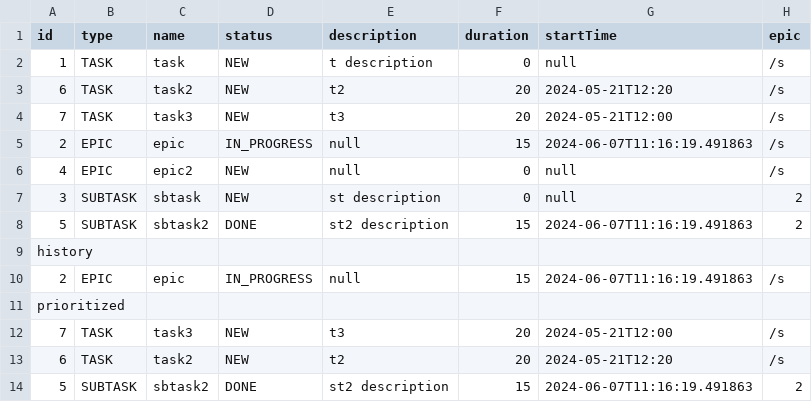
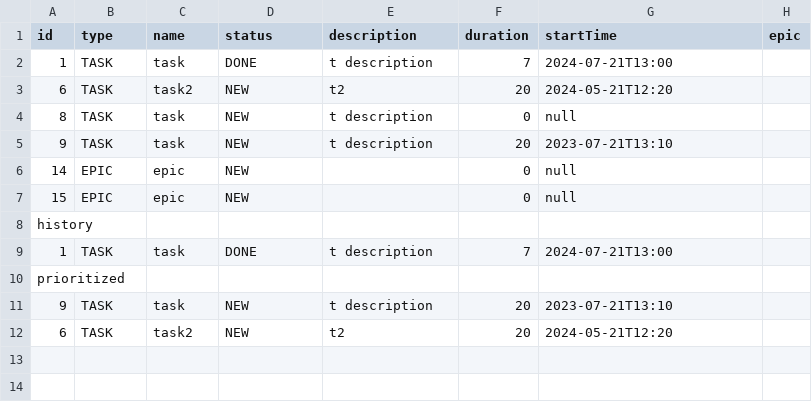
Before and after one commit to natalaly/java-kanban, a CSV file: resources/tasksDataFiles/httpTasksData.csv, drawn as a sheet.

```diff
--- a/resources/tasksDataFiles/httpTasksData.csv
+++ b/resources/tasksDataFiles/httpTasksData.csv
@@ -1,14 +1,12 @@
 id,type,name,status,description,duration,startTime,epic
-1,TASK,task,NEW,t description,0,null,/s
-6,TASK,task2,NEW,t2,20,2024-05-21T12:20,/s
-7,TASK,task3,NEW,t3,20,2024-05-21T12:00,/s
-2,EPIC,epic,IN_PROGRESS,null,15,2024-06-07T11:16:19.491863,/s
-4,EPIC,epic2,NEW,null,0,null,/s
-3,SUBTASK,sbtask,NEW,st description,0,null,2
-5,SUBTASK,sbtask2,DONE,st2 description,15,2024-06-07T11:16:19.491863,2
+1,TASK,task,DONE,t description,7,2024-07-21T13:00,
+6,TASK,task2,NEW,t2,20,2024-05-21T12:20,
+8,TASK,task,NEW,t description,0,null,
+9,TASK,task,NEW,t description,20,2023-07-21T13:10,
+14,EPIC,epic,NEW,   ,0,null,
+15,EPIC,epic,NEW,   ,0,null,
 history
-2,EPIC,epic,IN_PROGRESS,null,15,2024-06-07T11:16:19.491863,/s
+1,TASK,task,DONE,t description,7,2024-07-21T13:00,
 prioritized
-7,TASK,task3,NEW,t3,20,2024-05-21T12:00,/s
-6,TASK,task2,NEW,t2,20,2024-05-21T12:20,/s
-5,SUBTASK,sbtask2,DONE,st2 description,15,2024-06-07T11:16:19.491863,2
+9,TASK,task,NEW,t description,20,2023-07-21T13:10,
+6,TASK,task2,NEW,t2,20,2024-05-21T12:20,
```
Also changed, not shown: 10 other files.
